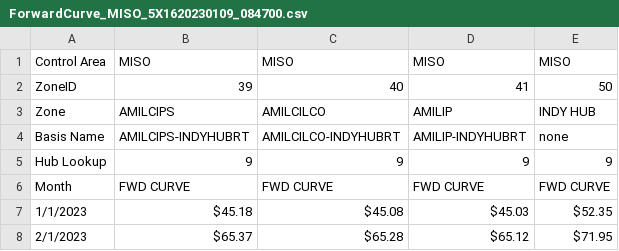
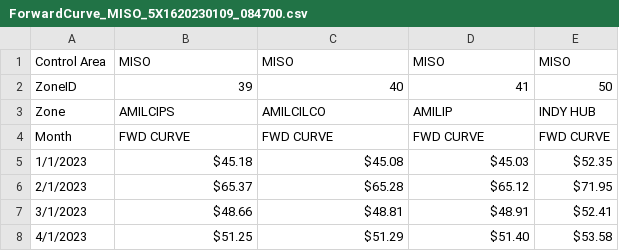
Before and after one commit to Truelightenergy/TLE_Devam_poc-combo, a CSV file: buildContext/data/ForwardCurve_MISO_5X1620230109_084700.csv, drawn as a sheet; only a part is shown; the shorter side is filled out with more unchanged rows.

```diff
--- a/buildContext/data/ForwardCurve_MISO_5X1620230109_084700.csv
+++ b/buildContext/data/ForwardCurve_MISO_5X1620230109_084700.csv
@@ -3,4 +3,2 @@ ZoneID,39,40,41,50
 Zone,AMILCIPS,AMILCILCO,AMILIP,INDY HUB
-Basis Name,AMILCIPS-INDYHUBRT,AMILCILCO-INDYHUBRT,AMILIP-INDYHUBRT,none
-Hub Lookup,9,9,9,9
 Month,FWD CURVE,FWD CURVE,FWD CURVE,FWD CURVE
```
Also changed, not shown: buildContext/data/ForwardCurve_ERCOT_5X16_20230109_084700.csv, buildContext/data/ForwardCurve_ISONE_5X1620230109_084700.csv, 7 other files.
